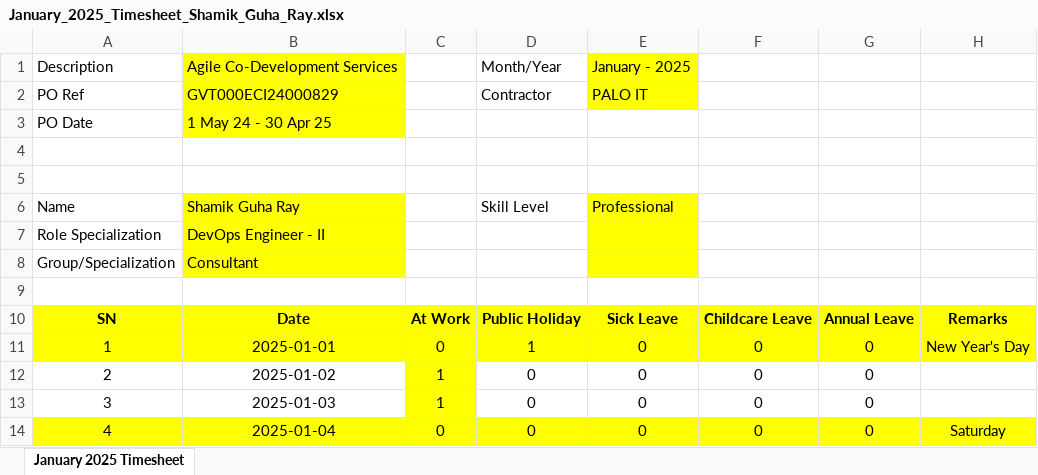
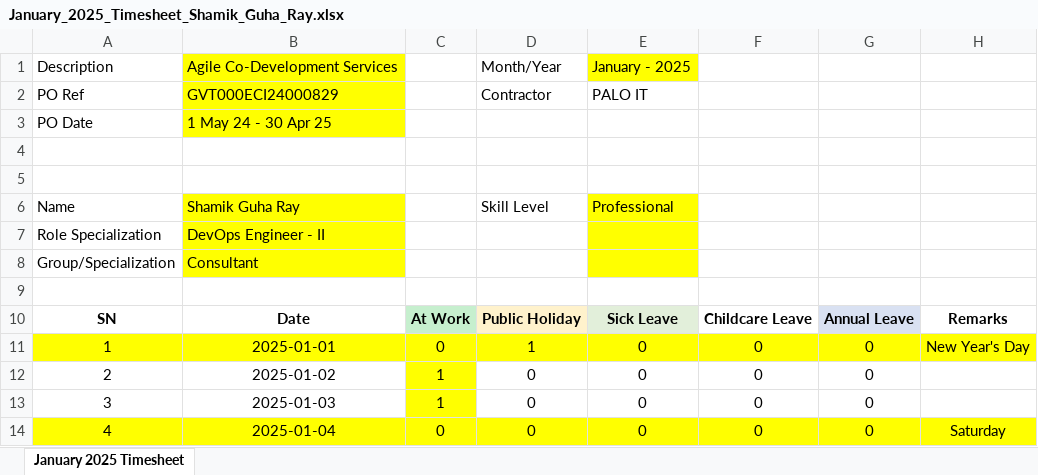
Before and after one commit to guharayshamik/atTimesheetBot, an Excel workbook: generated_timesheets/January_2025_Timesheet_Shamik_Guha_Ray.xlsx, sheet January 2025 Timesheet, drawn as a sheet; only a part is shown; values as stored, in another font and other column widths than the file's, no borders; the diff names each change by its address in the sheet, - before the commit and + after, or states it on an @@ line.

```diff
--- a/generated_timesheets/January_2025_Timesheet_Shamik_Guha_Ray.xlsx (sheet January 2025 Timesheet)
+++ b/generated_timesheets/January_2025_Timesheet_Shamik_Guha_Ray.xlsx (sheet January 2025 Timesheet)
-E2 fill: #FFFF00
+E2 fill: none
-A10:B10 fill: #FFFF00
+A10:B10 fill: none
-C10 fill: #FFFF00
+C10 fill: #C6EFCE
-D10 fill: #FFFF00
+D10 fill: #FFF2CC
-E10 fill: #FFFF00
+E10 fill: #E2EFDA
-F10 fill: #FFFF00
+F10 fill: none
-G10 fill: #FFFF00
+G10 fill: #D9E1F2
-H10 fill: #FFFF00
+H10 fill: none
```
Also changed, not shown: 1 other file.
